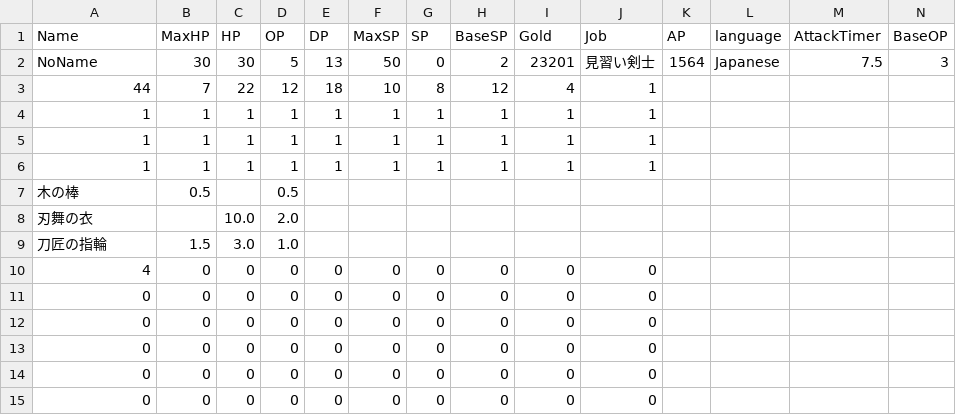
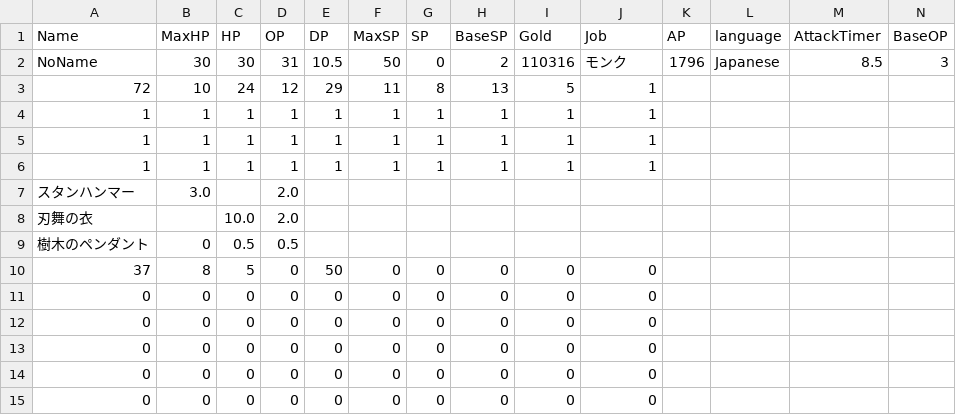
Before and after one commit to yuyuyu2118/golang-TypingApp-ongoing, a CSV file: myPlayer/save/save.csv (was player/save/save.csv), drawn as a sheet; only a part is shown; removed rows and columns are numbered as before the commit, all else as after; rows hold the shown columns only; the diff names each change by its address in the sheet, - before the commit and + after, or states it on an @@ line.

```diff
--- a/player/save/save.csv
+++ b/myPlayer/save/save.csv
-D2 (OP): 5
+D2 (OP): 31
-E2 (DP): 13
+E2 (DP): 10.5
-I2 (Gold): 23201
+I2 (Gold): 110316
-J2 (Job): 見習い剣士
+J2 (Job): モンク
-K2 (AP): 1564
+K2 (AP): 1796
-M2 (AttackTimer): 7.5
+M2 (AttackTimer): 8.5
-row 3: 44 | 7 | 22 | 12 | 18 | 10 | 8 | 12 | 4 | 1
+row 3: 72 | 10 | 24 | 12 | 29 | 11 | 8 | 13 | 5 | 1
-row 7: 木の棒 | 0.5 |  | 0.5
+row 7: スタンハンマー | 3.0 |  | 2.0
-row 9: 刀匠の指輪 | 1.5 | 3.0 | 1.0
+row 9: 樹木のペンダント | 0 | 0.5 | 0.5
-A10 (Name): 4
+A10 (Name): 37
-B10 (MaxHP): 0
+B10 (MaxHP): 8
-C10 (HP): 0
+C10 (HP): 5
-E10 (DP): 0
+E10 (DP): 50
```
Also changed, not shown: 20 other files.
